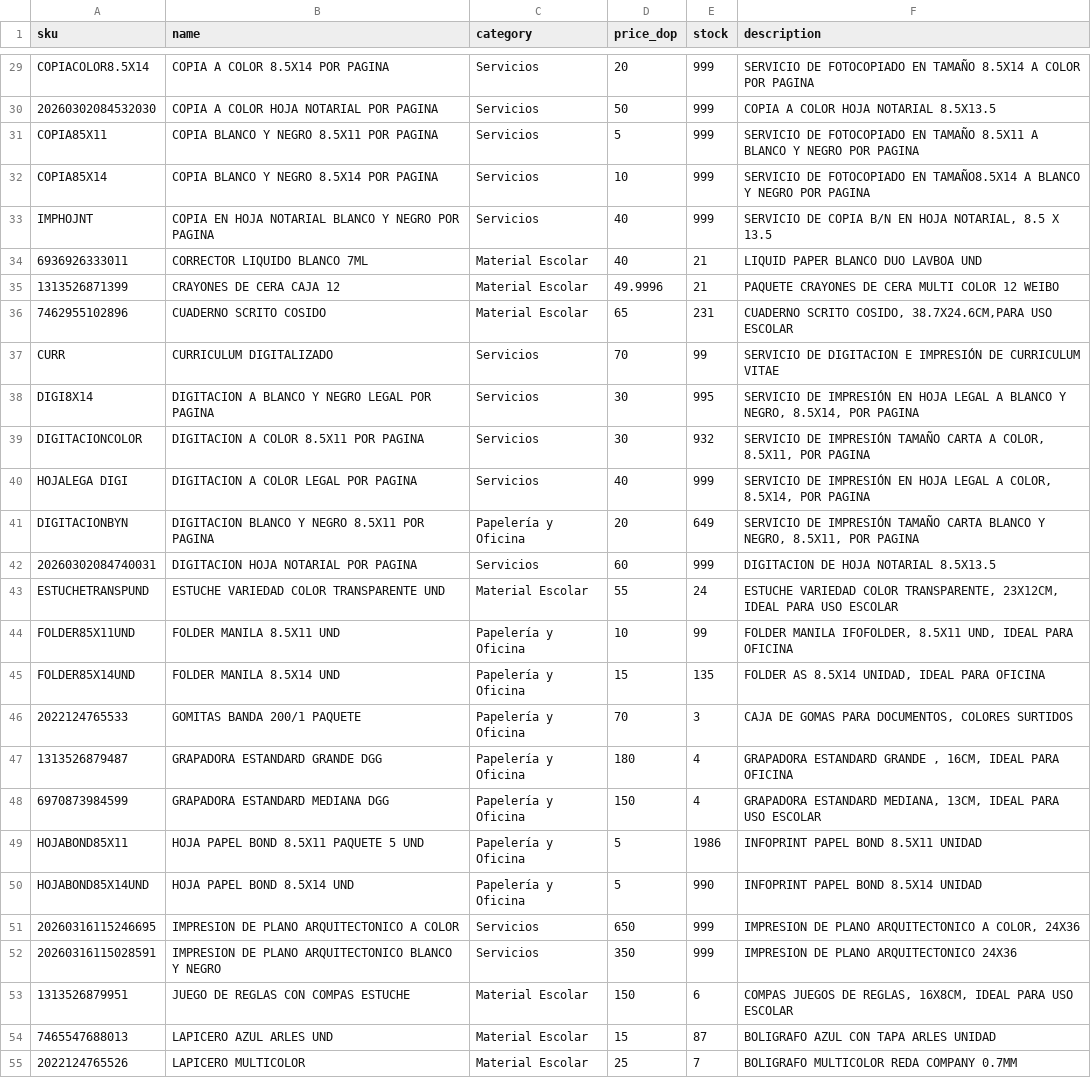
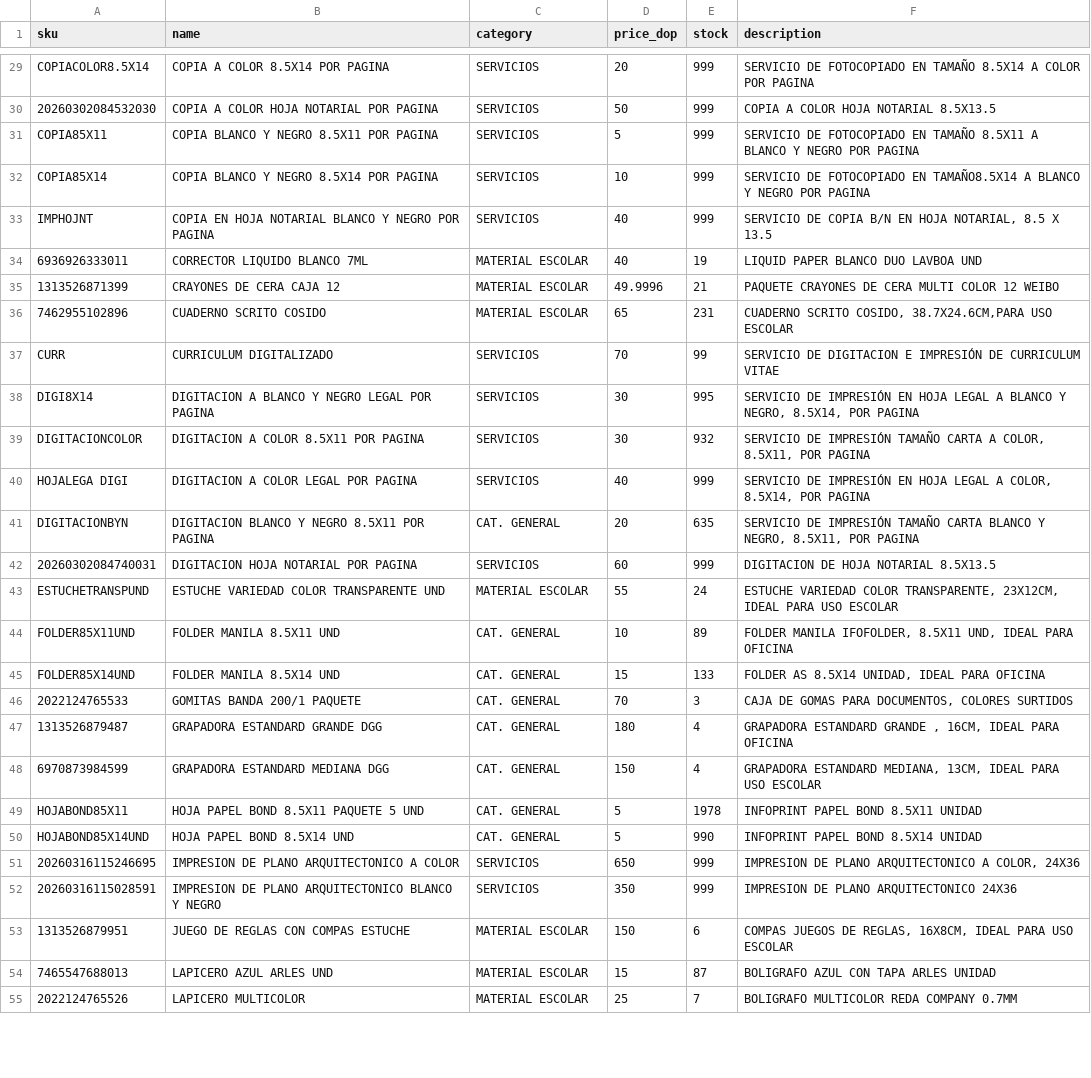
Before and after one commit to Oliver-Rodry/Oliver-Rodry.github.io, a CSV file: products.csv, drawn as a sheet; only a part is shown, gaps mark what is left out; the diff covers the shown part only; the diff names each change by its address in the sheet, - before the commit and + after, or states it on an @@ line.

```diff
--- a/products.csv
+++ b/products.csv
-C29:C33 (category): Servicios
+C29:C33 (category): SERVICIOS
-C34:C36 (category): Material Escolar
+C34:C36 (category): MATERIAL ESCOLAR
-E34 (stock): 21
+E34 (stock): 19
-C37:C40 (category): Servicios
+C37:C40 (category): SERVICIOS
-C41 (category): Papelería y Oficina
+C41 (category): CAT. GENERAL
-E41 (stock): 649
+E41 (stock): 635
-C42 (category): Servicios
+C42 (category): SERVICIOS
-C43 (category): Material Escolar
+C43 (category): MATERIAL ESCOLAR
-C44:C50 (category): Papelería y Oficina
+C44:C50 (category): CAT. GENERAL
-E44 (stock): 99
+E44 (stock): 89
-E45 (stock): 135
+E45 (stock): 133
-E49 (stock): 1986
+E49 (stock): 1978
-C51:C52 (category): Servicios
+C51:C52 (category): SERVICIOS
-C53:C55 (category): Material Escolar
+C53:C55 (category): MATERIAL ESCOLAR
```
Also changed, not shown: 108 edited cells elsewhere in this file.
